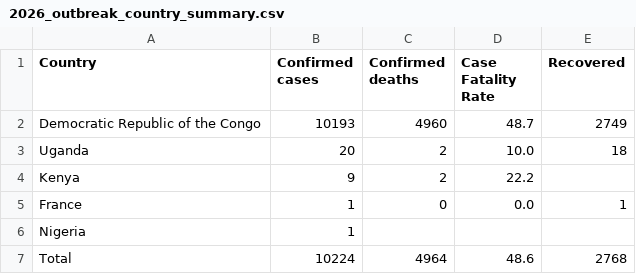
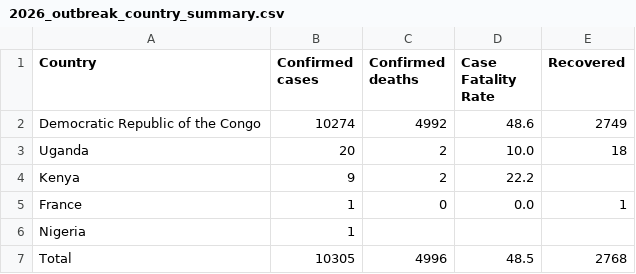
Before and after one commit to ONEcampaign/ebola-2026-outbreak, a CSV file: data/output/2026_outbreak_country_summary.csv, drawn as a sheet.

```diff
--- a/data/output/2026_outbreak_country_summary.csv
+++ b/data/output/2026_outbreak_country_summary.csv
@@ -1,3 +1,3 @@
 Country,Confirmed cases,Confirmed deaths,Case Fatality Rate,Recovered
-Democratic Republic of the Congo,10193,4960,48.7,2749
+Democratic Republic of the Congo,10274,4992,48.6,2749
 Uganda,20,2,10.0,18
@@ -6,2 +6,2 @@ France,1,0,0.0,1
 Nigeria,1,,,
-Total,10224,4964,48.6,2768
+Total,10305,4996,48.5,2768
```
Also changed, not shown: data/output/2026_outbreak_drc_cases_by_province.csv, data/output/outbreak_comparison_weekly.csv, 4 other files.
